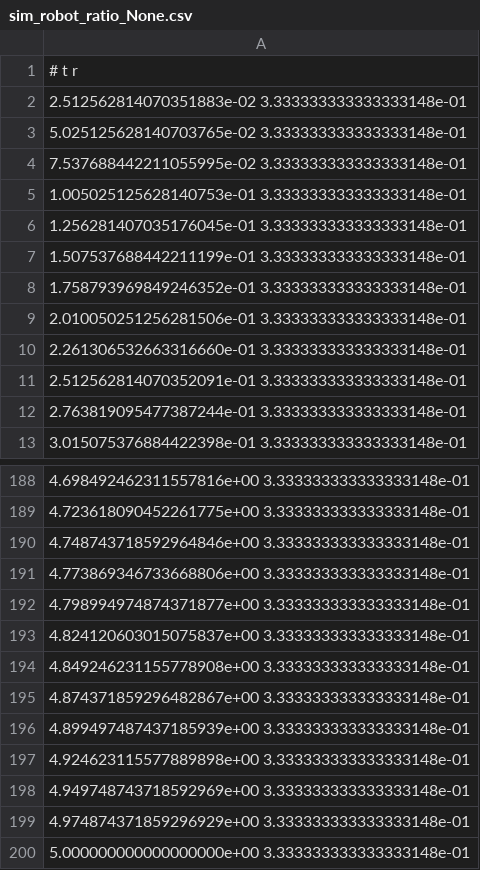
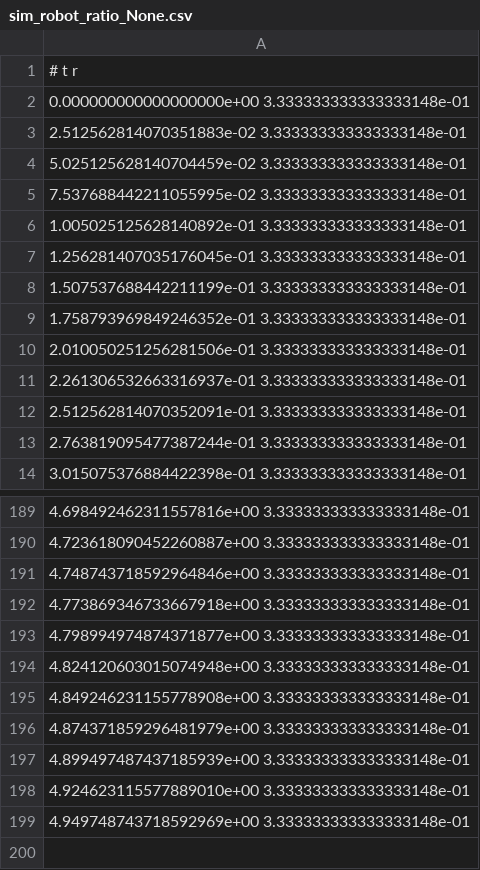
Before and after one commit to braineniac/garry_thesis, a CSV file: plots/sim_robot_ratio_None.csv, drawn as a sheet; only a part is shown, gaps mark what is left out; the diff covers the shown part only.

```diff
--- a/plots/sim_robot_ratio_None.csv
+++ b/plots/sim_robot_ratio_None.csv
@@ -1,6 +1,7 @@
 # t r
+0.000000000000000000e+00 3.333333333333333148e-01
 2.512562814070351883e-02 3.333333333333333148e-01
-5.025125628140703765e-02 3.333333333333333148e-01
+5.025125628140704459e-02 3.333333333333333148e-01
 7.537688442211055995e-02 3.333333333333333148e-01
-1.005025125628140753e-01 3.333333333333333148e-01
+1.005025125628140892e-01 3.333333333333333148e-01
 1.256281407035176045e-01 3.333333333333333148e-01
@@ -9,3 +10,3 @@
 2.010050251256281506e-01 3.333333333333333148e-01
-2.261306532663316660e-01 3.333333333333333148e-01
+2.261306532663316937e-01 3.333333333333333148e-01
 2.512562814070352091e-01 3.333333333333333148e-01
@@ -188,13 +189,11 @@
 4.698492462311557816e+00 3.333333333333333148e-01
-4.723618090452261775e+00 3.333333333333333148e-01
+4.723618090452260887e+00 3.333333333333333148e-01
 4.748743718592964846e+00 3.333333333333333148e-01
-4.773869346733668806e+00 3.333333333333333148e-01
+4.773869346733667918e+00 3.333333333333333148e-01
 4.798994974874371877e+00 3.333333333333333148e-01
-4.824120603015075837e+00 3.333333333333333148e-01
+4.824120603015074948e+00 3.333333333333333148e-01
 4.849246231155778908e+00 3.333333333333333148e-01
-4.874371859296482867e+00 3.333333333333333148e-01
+4.874371859296481979e+00 3.333333333333333148e-01
 4.899497487437185939e+00 3.333333333333333148e-01
-4.924623115577889898e+00 3.333333333333333148e-01
+4.924623115577889010e+00 3.333333333333333148e-01
 4.949748743718592969e+00 3.333333333333333148e-01
-4.974874371859296929e+00 3.333333333333333148e-01
-5.000000000000000000e+00 3.333333333333333148e-01
```
Also changed, not shown: 18 edited cells elsewhere in this file, plots/sim_input_accel.csv, plots/sim_input_vel.csv, 13 other files.
